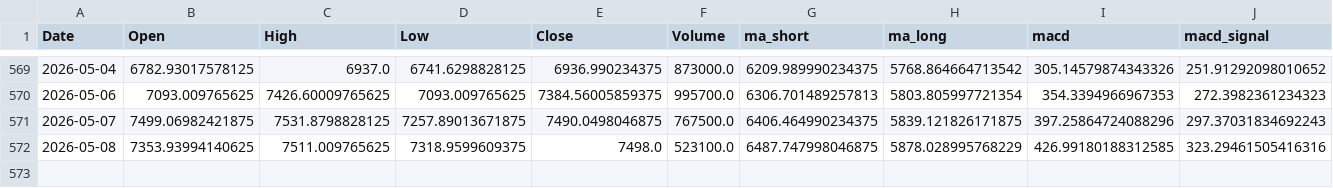
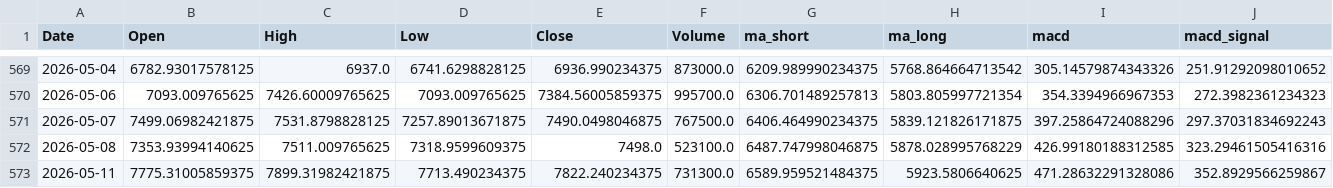
Before and after one commit to HanaW91/quant-trading-strategies, a CSV file: ks11_ma20_ma60_macd_results.csv, drawn as a sheet; only a part is shown, gaps mark what is left out; rows hold the shown columns only; the diff names each change by its address in the sheet, - before the commit and + after, or states it on an @@ line.

```diff
--- a/ks11_ma20_ma60_macd_results.csv
+++ b/ks11_ma20_ma60_macd_results.csv
+row 573: 2026-05-11 | 7775.31005859375 | 7899.31982421875 | 7713.490234375 | 7822.240234375 | 731300.0 | 6589.959521484375 | 5923.5806640625 | 471.28632291328086 | 352.8929566259867
```
Also changed, not shown: 000660_ks_ma20_ma60_macd_results.csv, 005930_ks_ma20_ma60_macd_results.csv, 44 other files.
